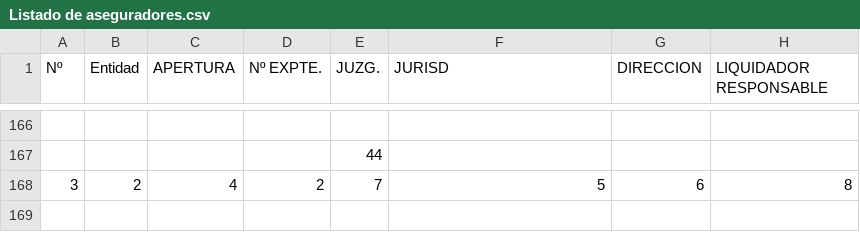
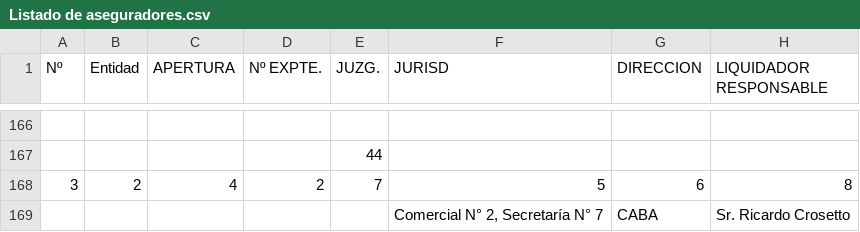
Before and after one commit to lautiesp1/pryEspinosaIE, a CSV file: pryEspinosaIE/basedatos/Listado de aseguradores.csv, drawn as a sheet; only a part is shown, gaps mark what is left out; the diff names each change by its address in the sheet, - before the commit and + after, or states it on an @@ line.

```diff
--- a/pryEspinosaIE/basedatos/Listado de aseguradores.csv
+++ b/pryEspinosaIE/basedatos/Listado de aseguradores.csv
+row 169:  |  |  |  |  | Comercial N° 2, Secretaría N° 7 | CABA | Sr. Ricardo Crosetto
```
Also changed, not shown: 1 other file.
